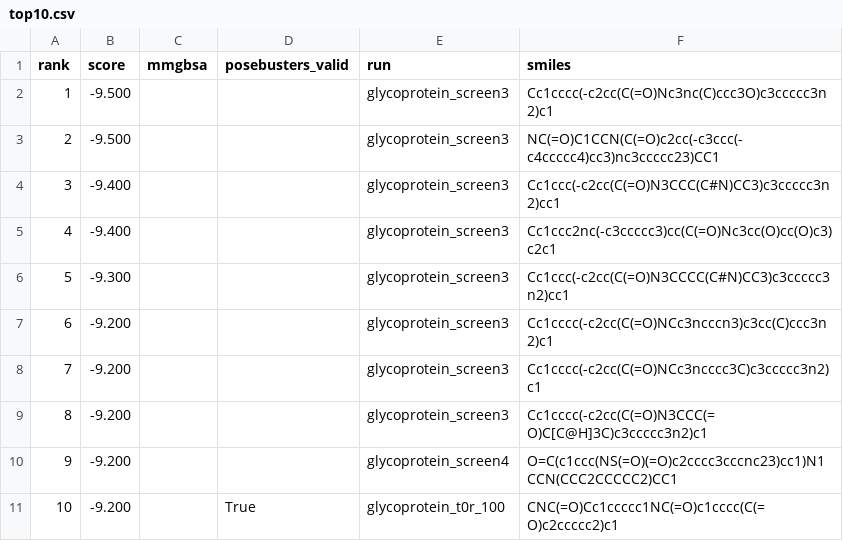
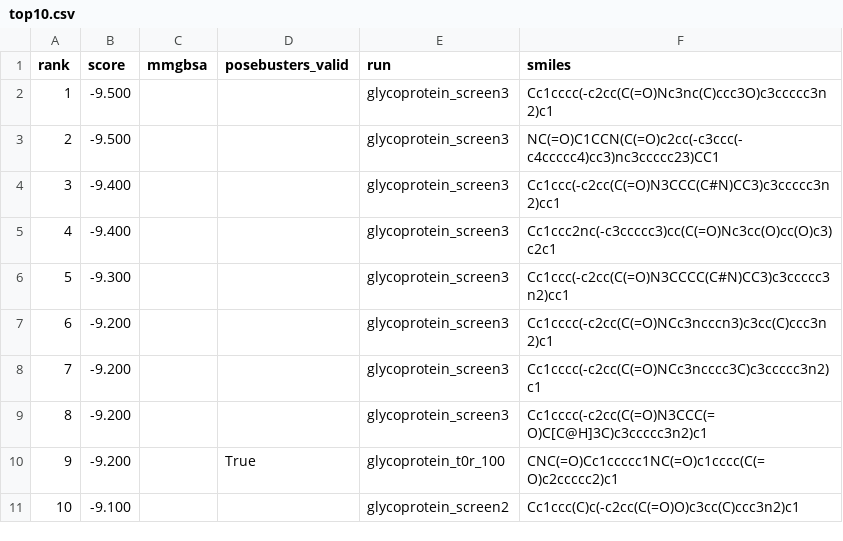
Before and after one commit to rafwiewiora/ebolathon, a CSV file: runs/top10.csv, drawn as a sheet.

```diff
--- a/runs/top10.csv
+++ b/runs/top10.csv
@@ -9,3 +9,3 @@ rank,score,mmgbsa,posebusters_valid,run,smiles
 8,-9.200,,,glycoprotein_screen3,Cc1cccc(-c2cc(C(=O)N3CCC(=O)C[C@H]3C)c3ccccc3n2)c1
-9,-9.200,,,glycoprotein_screen4,O=C(c1ccc(NS(=O)(=O)c2cccc3cccnc23)cc1)N1CCN(CCC2CCCCC2)CC1
-10,-9.200,,True,glycoprotein_t0r_100,CNC(=O)Cc1ccccc1NC(=O)c1cccc(C(=O)c2ccccc2)c1
+9,-9.200,,True,glycoprotein_t0r_100,CNC(=O)Cc1ccccc1NC(=O)c1cccc(C(=O)c2ccccc2)c1
+10,-9.100,,,glycoprotein_screen2,Cc1ccc(C)c(-c2cc(C(=O)O)c3cc(C)ccc3n2)c1
```
Also changed, not shown: runs/glycoprotein_screen4/hits.csv, 3 other files.
